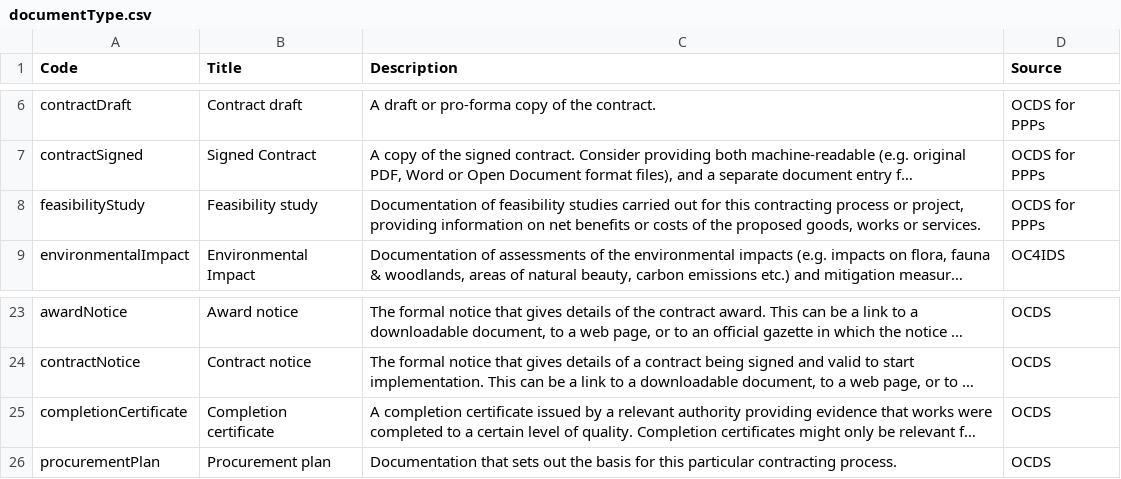
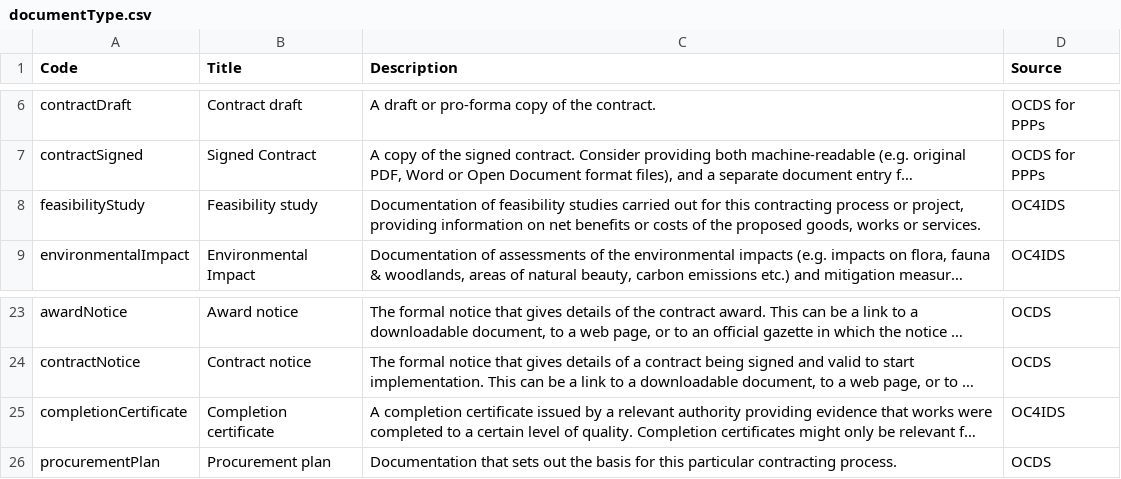
Before and after one commit to open-contracting/infrastructure, a CSV file: schema/project-level/codelists/documentType.csv, drawn as a sheet; only a part is shown, gaps mark what is left out; long unchanged cells end in …; the diff names each change by its address in the sheet, - before the commit and + after, or states it on an @@ line.

Commit message:
updating source for 'feasibilityStudy' and 'completionCertificate' codes

```diff
--- a/schema/project-level/codelists/documentType.csv
+++ b/schema/project-level/codelists/documentType.csv
-D8 (Source): OCDS for PPPs
+D8 (Source): OC4IDS
-D25 (Source): OCDS
+D25 (Source): OC4IDS
```
